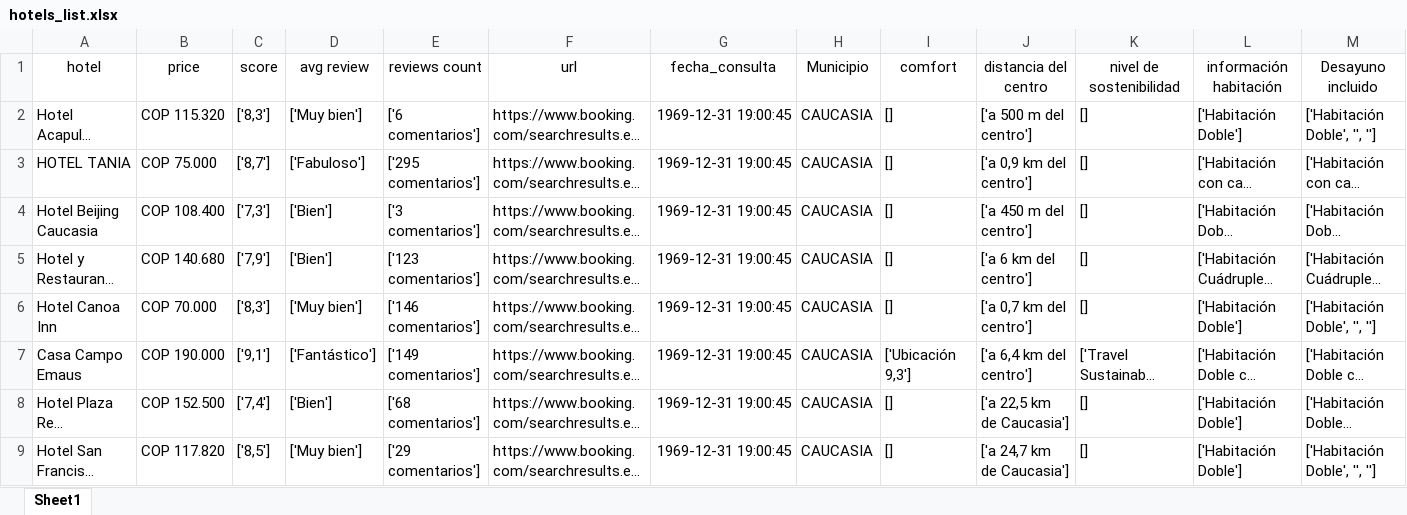
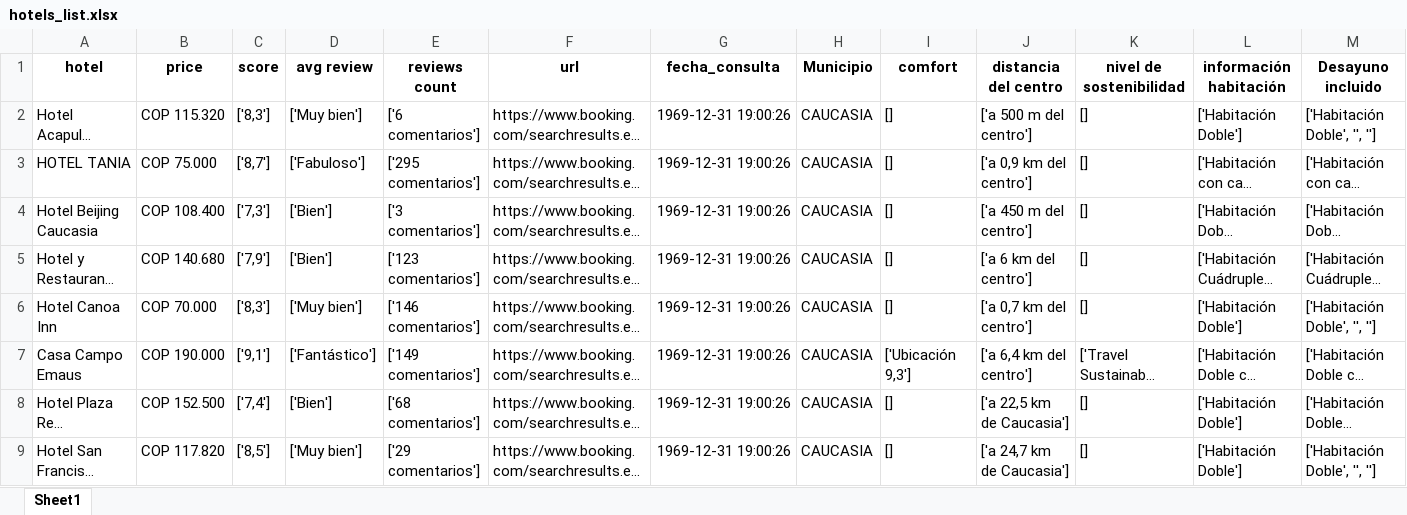
Before and after one commit to emontoyab/booking_scraper, an Excel workbook: hotels_list.xlsx, sheet Sheet1, drawn as a sheet; only a part is shown; long unchanged cells end in …; values as stored, in another font and other column widths than the file's, no borders; the diff covers the shown part only; the diff names each change by its address in the sheet, - before the commit and + after, or states it on an @@ line.

Commit message:
Guardado hasta Maceo - Pre-cambio de fechas

```diff
--- a/hotels_list.xlsx (sheet Sheet1)
+++ b/hotels_list.xlsx (sheet Sheet1)
-A1:M1 bold: off
+A1:M1 bold: on
-G2:G9 (fecha_consulta): 1969-12-31 19:00:45
+G2:G9 (fecha_consulta): 1969-12-31 19:00:26
```
Also changed, not shown: 6 added rows, 2 edited cells and cell formats elsewhere in this sheet, 3 other files.
